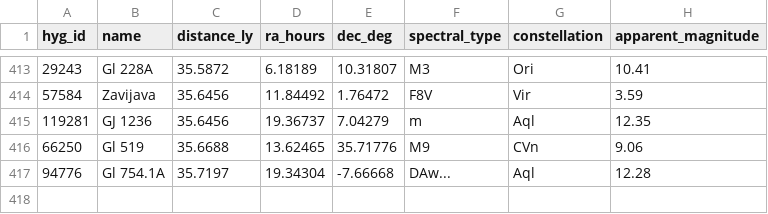
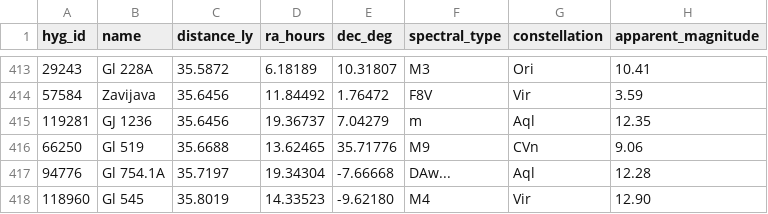
Before and after one commit to NadavShanun-design/hyperspace-sim, a CSV file: data/hyg-nearby.csv, drawn as a sheet; only a part is shown, gaps mark what is left out; the diff names each change by its address in the sheet, - before the commit and + after, or states it on an @@ line.

```diff
--- a/data/hyg-nearby.csv
+++ b/data/hyg-nearby.csv
+row 418: 118960 | Gl 545 | 35.8019 | 14.33523 | -9.62180 | M4 | Vir | 12.90
```
